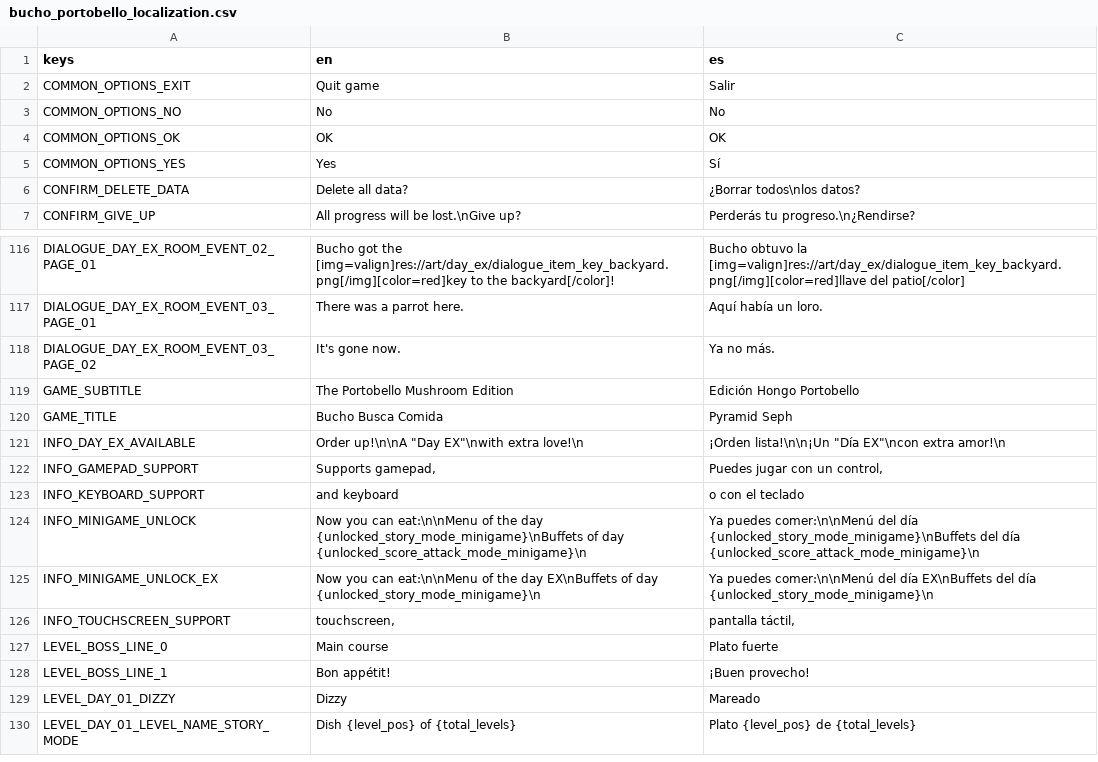
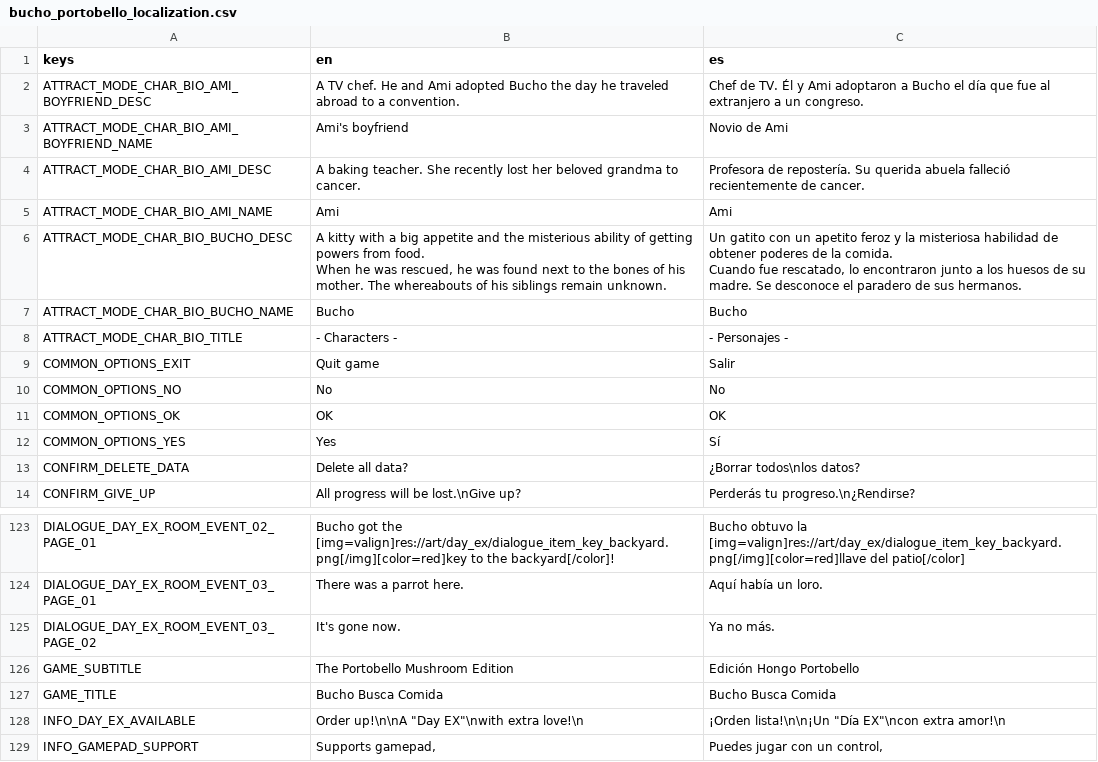
Before and after one commit to pyramid-seph/portobello, a CSV file: localization/bucho_portobello_localization.csv, drawn as a sheet; only a part is shown, gaps mark what is left out; the shorter side is filled out with more unchanged rows.

Commit message:
Play attract mode after intro logos

```diff
--- a/localization/bucho_portobello_localization.csv
+++ b/localization/bucho_portobello_localization.csv
@@ -1,2 +1,11 @@
 keys,en,es
+ATTRACT_MODE_CHAR_BIO_AMI_BOYFRIEND_DESC,A TV chef. He and Ami adopted Bucho the day he traveled abroad to a convention.,Chef de TV. Él y Ami adoptaron a Bucho el día que fue al extranjero a un congreso.
+ATTRACT_MODE_CHAR_BIO_AMI_BOYFRIEND_NAME,Ami's boyfriend,Novio de Ami
+ATTRACT_MODE_CHAR_BIO_AMI_DESC,A baking teacher. She recently lost her beloved grandma to cancer.,Profesora de repostería. Su querida abuela falleció recientemente de cancer.
+ATTRACT_MODE_CHAR_BIO_AMI_NAME,Ami,Ami
+ATTRACT_MODE_CHAR_BIO_BUCHO_DESC,"A kitty with a big appetite and the misterious ability of getting powers from food.
+When he was rescued, he was found next to the bones of his mother. The whereabouts of his siblings remain unknown.","Un gatito con un apetito feroz y la misteriosa habilidad de obtener poderes de la comida.
+Cuando fue rescatado, lo encontraron junto a los huesos de su madre. Se desconoce el paradero de sus hermanos."
+ATTRACT_MODE_CHAR_BIO_BUCHO_NAME,Bucho,Bucho
+ATTRACT_MODE_CHAR_BIO_TITLE,- Characters -,- Personajes -
 COMMON_OPTIONS_EXIT,Quit game,Salir
@@ -119,3 +128,3 @@ DIALOGUE_DAY_EX_ROOM_EVENT_03_PAGE_02,It's gone now.,Ya no más.
 GAME_SUBTITLE,The Portobello Mushroom Edition,Edición Hongo Portobello
-GAME_TITLE,Bucho Busca Comida,Pyramid Seph
+GAME_TITLE,Bucho Busca Comida,Bucho Busca Comida
 INFO_DAY_EX_AVAILABLE,"Order up!\n\nA ""Day EX""\nwith extra love!\n ","¡Orden lista!\n\n¡Un ""Día EX""\ncon extra amor!\n "
```
Also changed, not shown: 19 other files.
